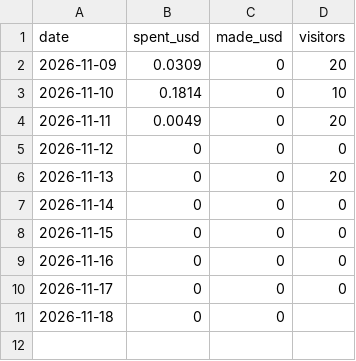
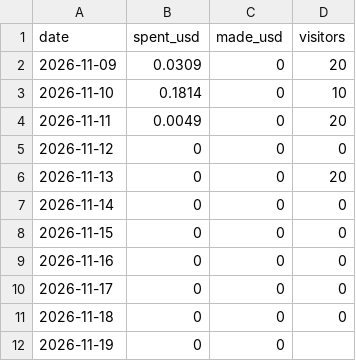
Before and after one commit to browsertools-oss/stayfile, a CSV file: ops/metrics.csv, drawn as a sheet.

Commit message:
Daily metrics 2026-11-19

```diff
--- a/ops/metrics.csv
+++ b/ops/metrics.csv
@@ -10,2 +10,3 @@ date,spent_usd,made_usd,visitors
 2026-11-17,0,0,0
-2026-11-18,0,0,
+2026-11-18,0,0,0
+2026-11-19,0,0,
```
